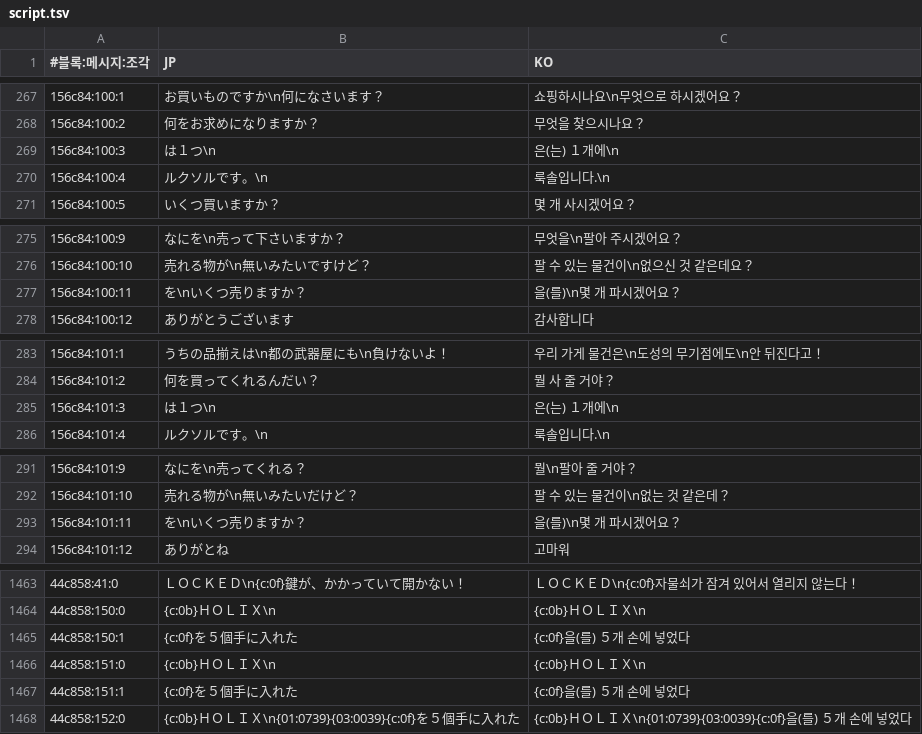
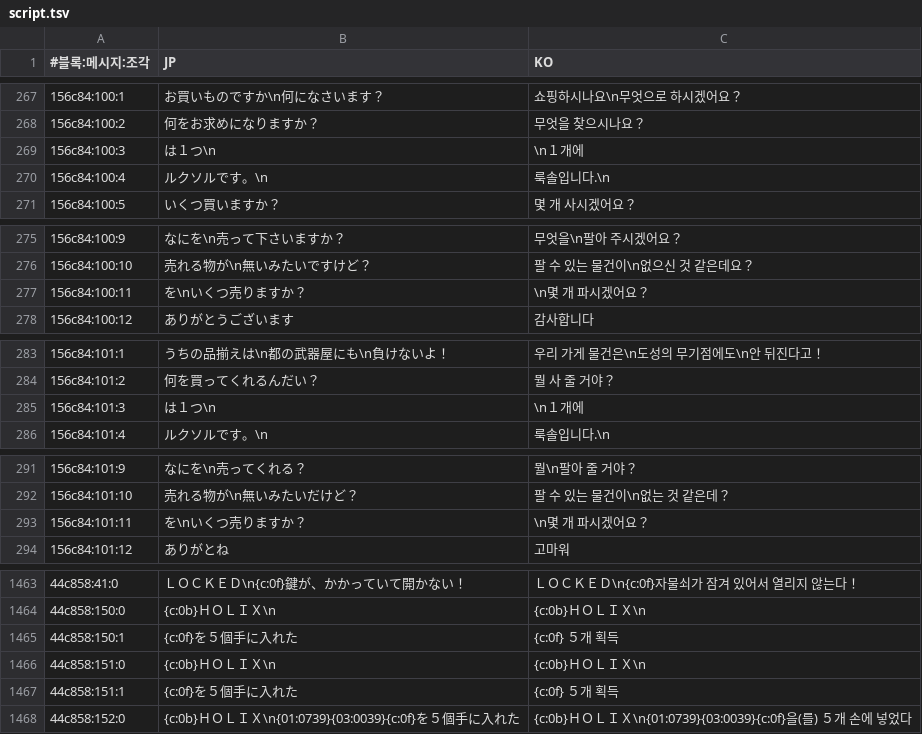
Before and after one commit to hospi0/anearth-kr-patch, a TSV file: work/text/script.tsv, drawn as a sheet; only a part is shown, gaps mark what is left out; the diff covers the shown part only.

```diff
--- a/work/text/script.tsv
+++ b/work/text/script.tsv
@@ -268,3 +268,3 @@
 156c84:100:2	何をお求めになりますか？	무엇을 찾으시나요？
-156c84:100:3	は１つ\n	은(는) １개에\n
+156c84:100:3	は１つ\n	\n１개에
 156c84:100:4	ルクソルです。\n	룩솔입니다.\n
@@ -276,3 +276,3 @@
 156c84:100:10	売れる物が\n無いみたいですけど？	팔 수 있는 물건이\n없으신 것 같은데요？
-156c84:100:11	を\nいくつ売りますか？	을(를)\n몇 개 파시겠어요？
+156c84:100:11	を\nいくつ売りますか？	\n몇 개 파시겠어요？
 156c84:100:12	ありがとうございます	감사합니다
@@ -284,3 +284,3 @@
 156c84:101:2	何を買ってくれるんだい？	뭘 사 줄 거야？
-156c84:101:3	は１つ\n	은(는) １개에\n
+156c84:101:3	は１つ\n	\n１개에
 156c84:101:4	ルクソルです。\n	룩솔입니다.\n
@@ -292,3 +292,3 @@
 156c84:101:10	売れる物が\n無いみたいだけど？	팔 수 있는 물건이\n없는 것 같은데？
-156c84:101:11	を\nいくつ売りますか？	을(를)\n몇 개 파시겠어요？
+156c84:101:11	を\nいくつ売りますか？	\n몇 개 파시겠어요？
 156c84:101:12	ありがとね	고마워
@@ -1464,5 +1464,5 @@
 44c858:150:0	{c:0b}ＨＯＬＩＸ\n	{c:0b}ＨＯＬＩＸ\n
-44c858:150:1	{c:0f}を５個手に入れた	{c:0f}을(를) ５개 손에 넣었다
+44c858:150:1	{c:0f}を５個手に入れた	{c:0f} ５개 획득
 44c858:151:0	{c:0b}ＨＯＬＩＸ\n	{c:0b}ＨＯＬＩＸ\n
-44c858:151:1	{c:0f}を５個手に入れた	{c:0f}을(를) ５개 손에 넣었다
+44c858:151:1	{c:0f}を５個手に入れた	{c:0f} ５개 획득
 44c858:152:0	{c:0b}ＨＯＬＩＸ\n{01:0739}{03:0039}{c:0f}を５個手に入れた	{c:0b}ＨＯＬＩＸ\n{01:0739}{03:0039}{c:0f}을(를) ５개 손에 넣었다
```
Also changed, not shown: 73 edited cells elsewhere in this file, 5 other files.
